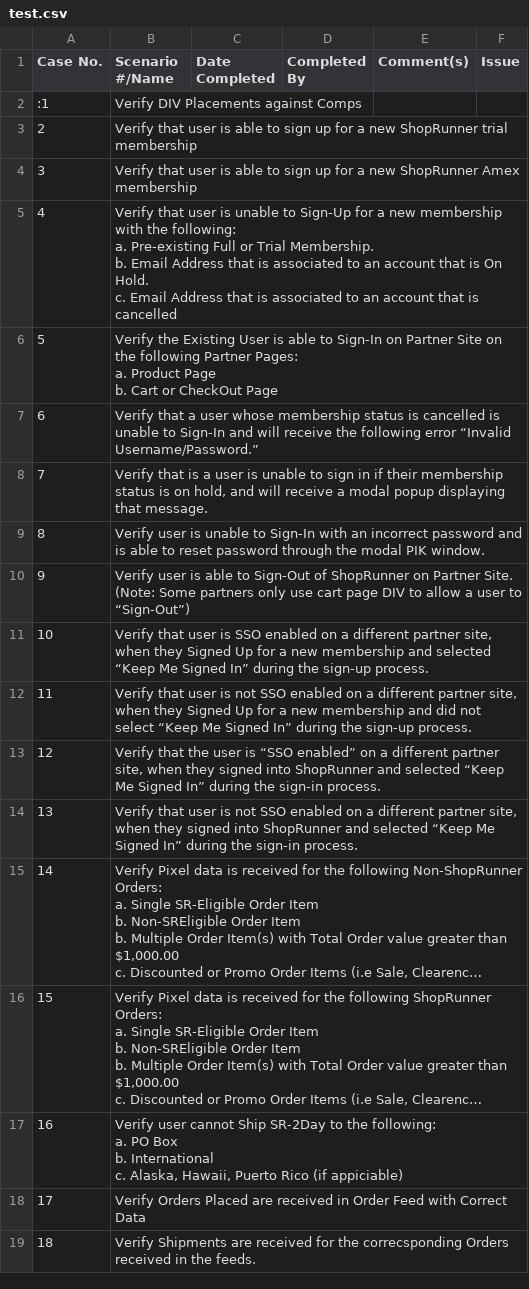
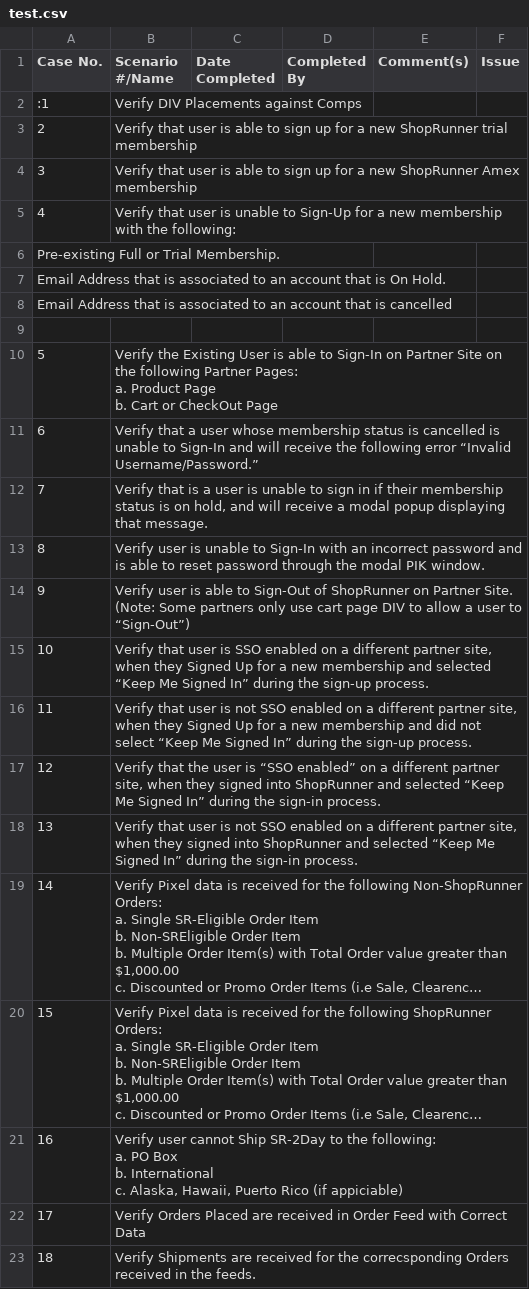
Before and after one commit to erubio916/ham-xander, a CSV file: test.csv, drawn as a sheet; long unchanged cells end in ….

Commit message:
Update test.csv

```diff
--- a/test.csv
+++ b/test.csv
@@ -4,7 +4,7 @@ Case No.,Scenario #/Name,Date Completed,Completed By,Comment(s),Issue,
 3,Verify that user is able to sign up for a new ShopRunner Amex membership,,,,,
-4,"Verify that user is unable to Sign-Up for a new membership with the following:
-a. Pre-existing Full or Trial Membership.
-b. Email Address that is associated to an account that is On Hold.
-c. Email Address that is associated to an account that is cancelled
-",,,,,
+4,Verify that user is unable to Sign-Up for a new membership with the following:
+Pre-existing Full or Trial Membership.
+Email Address that is associated to an account that is On Hold.
+Email Address that is associated to an account that is cancelled
+,,,,,
 5," Verify the Existing User is able to Sign-In on Partner Site on the following Partner Pages:
```
